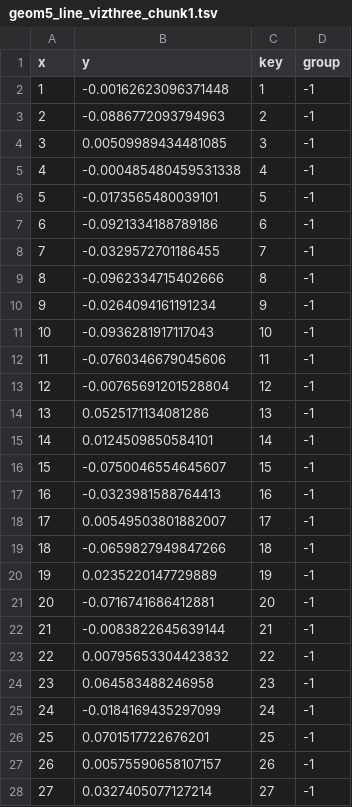
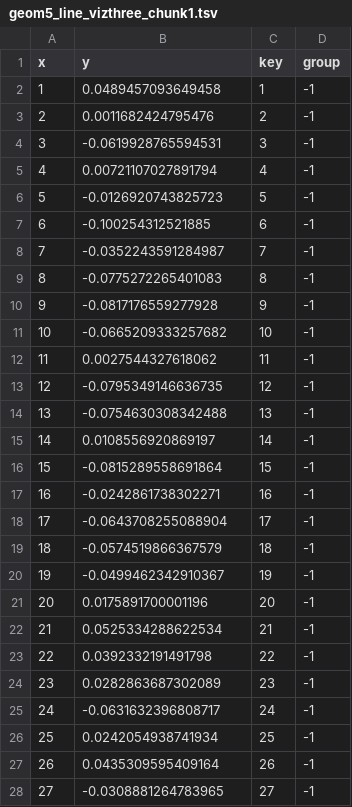
Before and after one commit to nhintruong/animint-mean-mc-integration, a TSV file: monte-carlo-integration/geom5_line_vizthree_chunk1.tsv, drawn as a sheet; only a part is shown; the diff covers the shown part only.

```diff
--- a/monte-carlo-integration/geom5_line_vizthree_chunk1.tsv
+++ b/monte-carlo-integration/geom5_line_vizthree_chunk1.tsv
@@ -1,28 +1,28 @@
 x	y	key	group
-1	-0.00162623096371448	1	-1
-2	-0.0886772093794963	2	-1
-3	0.00509989434481085	3	-1
-4	-0.000485480459531338	4	-1
-5	-0.0173565480039101	5	-1
-6	-0.0921334188789186	6	-1
-7	-0.0329572701186455	7	-1
-8	-0.0962334715402666	8	-1
-9	-0.0264094161191234	9	-1
-10	-0.0936281917117043	10	-1
-11	-0.0760346679045606	11	-1
-12	-0.00765691201528804	12	-1
-13	0.0525171134081286	13	-1
-14	0.0124509850584101	14	-1
-15	-0.0750046554645607	15	-1
-16	-0.0323981588764413	16	-1
-17	0.00549503801882007	17	-1
-18	-0.0659827949847266	18	-1
-19	0.0235220147729889	19	-1
-20	-0.0716741686412881	20	-1
-21	-0.0083822645639144	21	-1
-22	0.00795653304423832	22	-1
-23	0.064583488246958	23	-1
-24	-0.0184169435297099	24	-1
-25	0.0701517722676201	25	-1
-26	0.00575590658107157	26	-1
-27	0.0327405077127214	27	-1
+1	0.0489457093649458	1	-1
+2	0.0011682424795476	2	-1
+3	-0.0619928765594531	3	-1
+4	0.00721107027891794	4	-1
+5	-0.0126920743825723	5	-1
+6	-0.100254312521885	6	-1
+7	-0.0352243591284987	7	-1
+8	-0.0775272265401083	8	-1
+9	-0.0817176559277928	9	-1
+10	-0.0665209333257682	10	-1
+11	0.0027544327618062	11	-1
+12	-0.0795349146636735	12	-1
+13	-0.0754630308342488	13	-1
+14	0.0108556920869197	14	-1
+15	-0.0815289558691864	15	-1
+16	-0.0242861738302271	16	-1
+17	-0.0643708255088904	17	-1
+18	-0.0574519866367579	18	-1
+19	-0.0499462342910367	19	-1
+20	0.0175891700001196	20	-1
+21	0.0525334288622534	21	-1
+22	0.0392332191491798	22	-1
+23	0.0282863687302089	23	-1
+24	-0.0631632396808717	24	-1
+25	0.0242054938741934	25	-1
+26	0.0435309595409164	26	-1
+27	-0.0308881264783965	27	-1
```
Also changed, not shown: 173 edited cells elsewhere in this file, monte-carlo-integration/geom1_rect_vizone_chunk1.tsv, monte-carlo-integration/geom2_path_vizone_chunk1.tsv, 5 other files.
